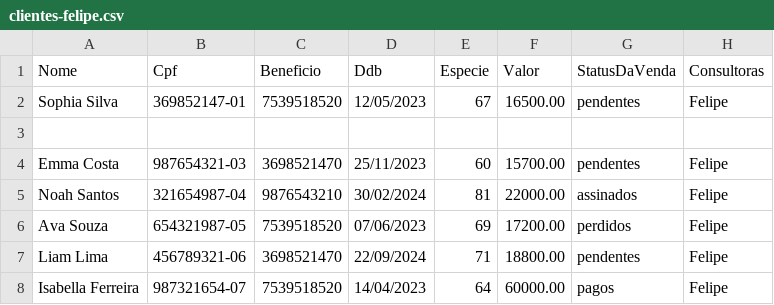
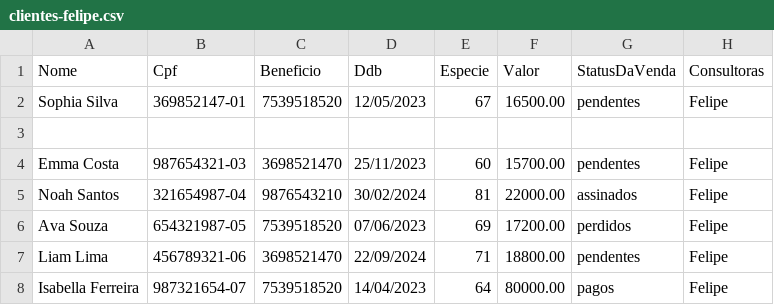
Before and after one commit to sousas2ds/clientes, a CSV file: clientes-felipe.csv, drawn as a sheet.

Commit message:
Atualizando clientes-felipe.csv

```diff
--- a/clientes-felipe.csv
+++ b/clientes-felipe.csv
@@ -7,2 +7,2 @@ Ava Souza;654321987-05;7539518520;07/06/2023;69;17200.00;perdidos;Felipe
 Liam Lima;456789321-06;3698521470;22/09/2024;71;18800.00;pendentes;Felipe
-Isabella Ferreira;987321654-07;7539518520;14/04/2023;64;60000.00;pagos;Felipe;
+Isabella Ferreira;987321654-07;7539518520;14/04/2023;64;80000.00;pagos;Felipe;
```
